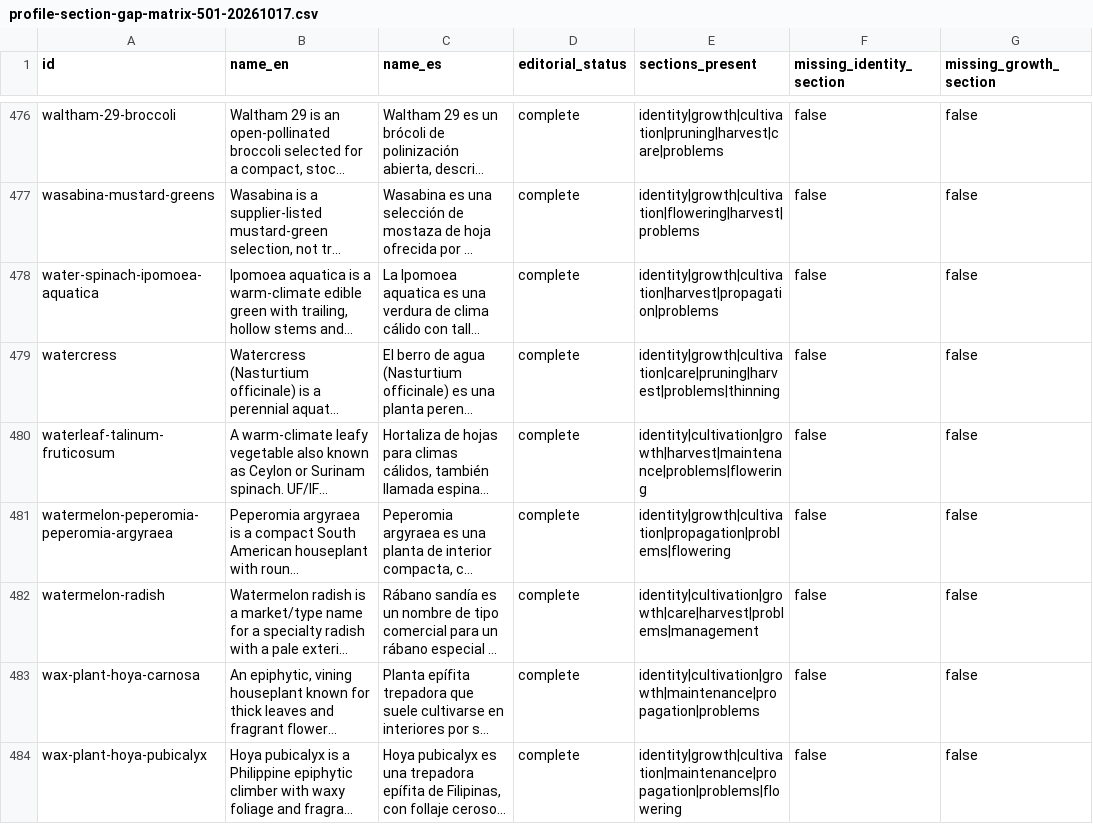
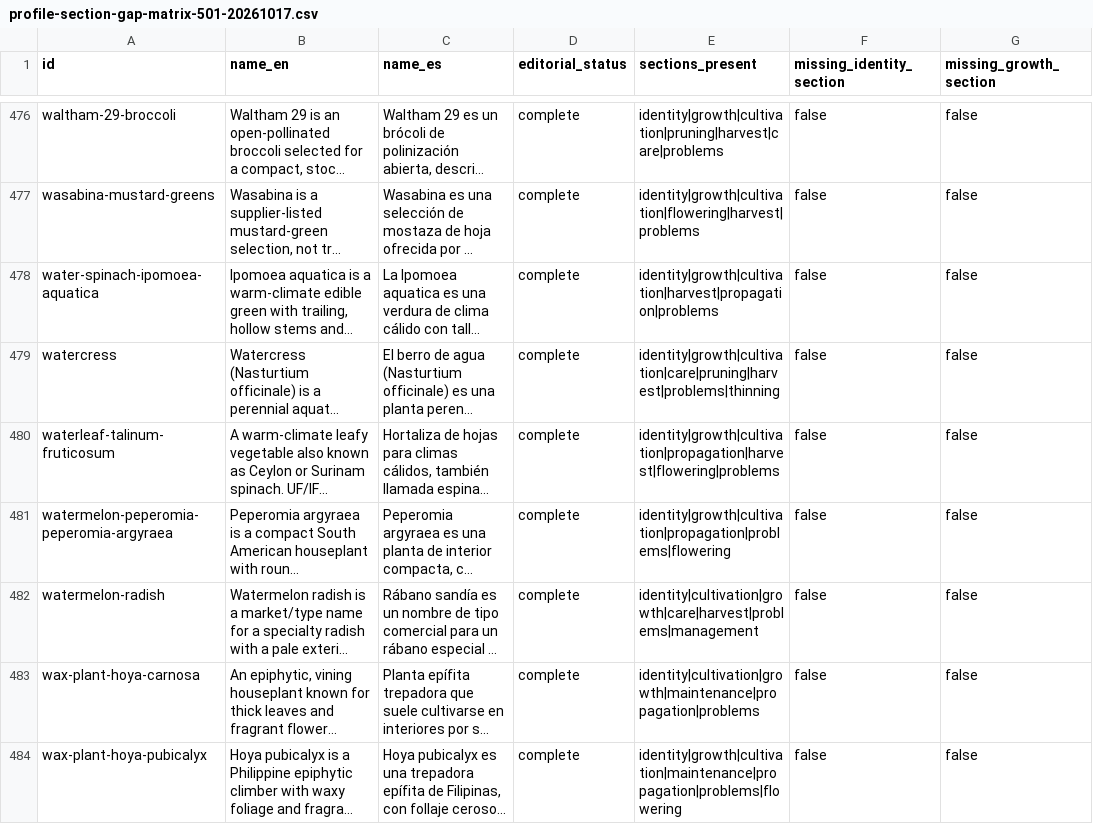
Before and after one commit to juangaudino/streex-garden, a CSV file: labs/gardenpedia/research/profile-section-gap-matrix-501-20261017.csv, drawn as a sheet; only a part is shown, gaps mark what is left out; long unchanged cells end in …; the diff covers the shown part only; the diff names each change by its address in the sheet, - before the commit and + after, or states it on an @@ line.

```diff
--- a/labs/gardenpedia/research/profile-section-gap-matrix-501-20261017.csv
+++ b/labs/gardenpedia/research/profile-section-gap-matrix-501-20261017.csv
-E480 (sections_present): identity|cultivation|growth|harvest|maintenance|problems|flowering
+E480 (sections_present): identity|growth|cultivation|propagation|harvest|flowering|problems
```
Also changed, not shown: 156 edited cells elsewhere in this file, labs/gardenpedia/research/plant-profile-inventory-501-20261017.csv, 56 other files.
